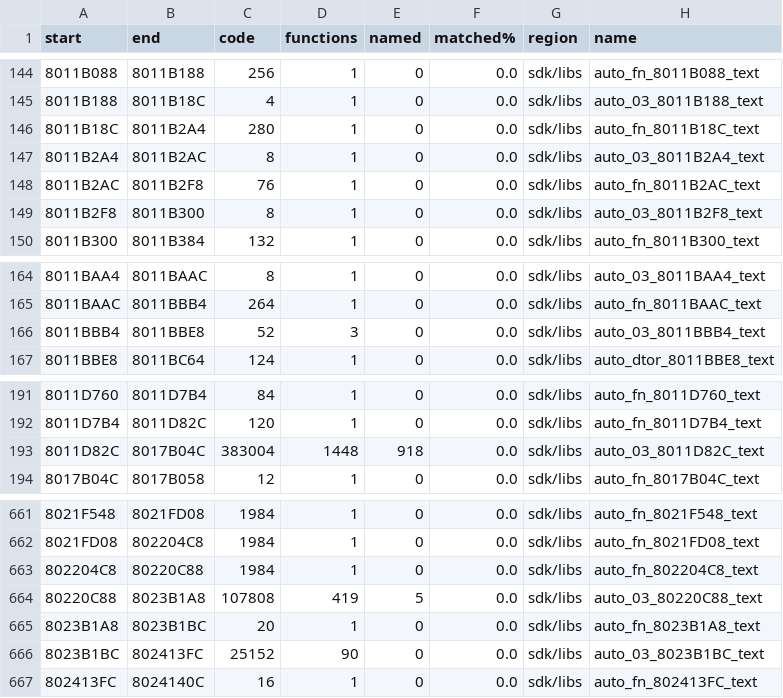
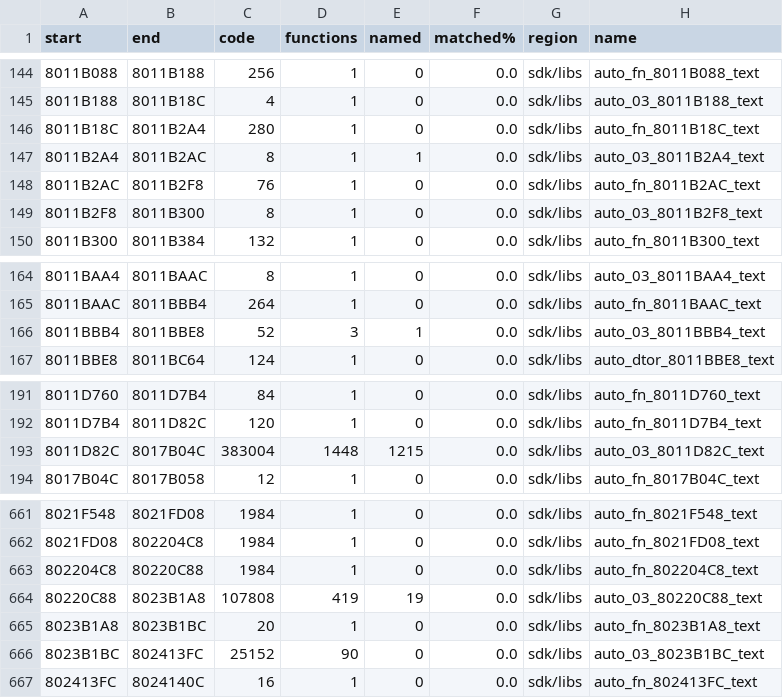
Before and after one commit to Lum3nPie/KingLifePC, a TSV file: docs/index/units.tsv, drawn as a sheet; only a part is shown, gaps mark what is left out; the diff covers the shown part only.

```diff
--- a/docs/index/units.tsv
+++ b/docs/index/units.tsv
@@ -146,3 +146,3 @@ start	end	code	functions	named	matched%	region	name
 8011B18C	8011B2A4	280	1	0	0.0	sdk/libs	auto_fn_8011B18C_text
-8011B2A4	8011B2AC	8	1	0	0.0	sdk/libs	auto_03_8011B2A4_text
+8011B2A4	8011B2AC	8	1	1	0.0	sdk/libs	auto_03_8011B2A4_text
 8011B2AC	8011B2F8	76	1	0	0.0	sdk/libs	auto_fn_8011B2AC_text
@@ -165,3 +165,3 @@ start	end	code	functions	named	matched%	region	name
 8011BAAC	8011BBB4	264	1	0	0.0	sdk/libs	auto_fn_8011BAAC_text
-8011BBB4	8011BBE8	52	3	0	0.0	sdk/libs	auto_03_8011BBB4_text
+8011BBB4	8011BBE8	52	3	1	0.0	sdk/libs	auto_03_8011BBB4_text
 8011BBE8	8011BC64	124	1	0	0.0	sdk/libs	auto_dtor_8011BBE8_text
@@ -192,3 +192,3 @@ start	end	code	functions	named	matched%	region	name
 8011D7B4	8011D82C	120	1	0	0.0	sdk/libs	auto_fn_8011D7B4_text
-8011D82C	8017B04C	383004	1448	918	0.0	sdk/libs	auto_03_8011D82C_text
+8011D82C	8017B04C	383004	1448	1215	0.0	sdk/libs	auto_03_8011D82C_text
 8017B04C	8017B058	12	1	0	0.0	sdk/libs	auto_fn_8017B04C_text
@@ -663,3 +663,3 @@ start	end	code	functions	named	matched%	region	name
 802204C8	80220C88	1984	1	0	0.0	sdk/libs	auto_fn_802204C8_text
-80220C88	8023B1A8	107808	419	5	0.0	sdk/libs	auto_03_80220C88_text
+80220C88	8023B1A8	107808	419	19	0.0	sdk/libs	auto_03_80220C88_text
 8023B1A8	8023B1BC	20	1	0	0.0	sdk/libs	auto_fn_8023B1A8_text
```
Also changed, not shown: 23 edited cells elsewhere in this file, docs/index/functions.tsv, 4 other files.
